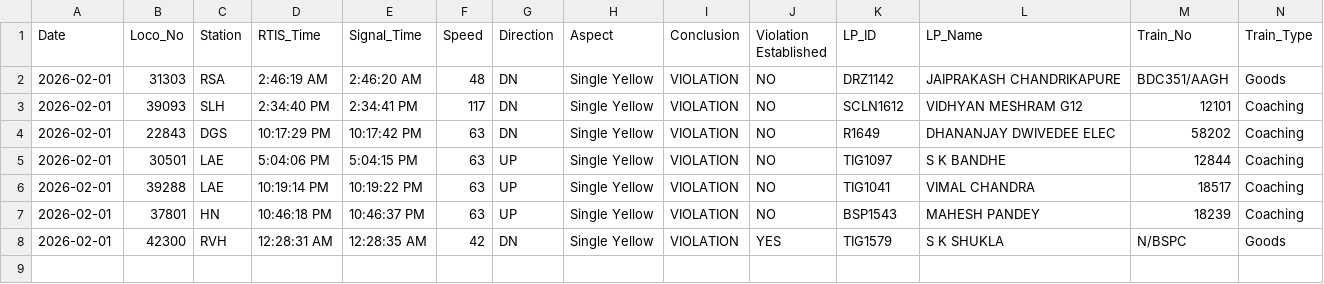
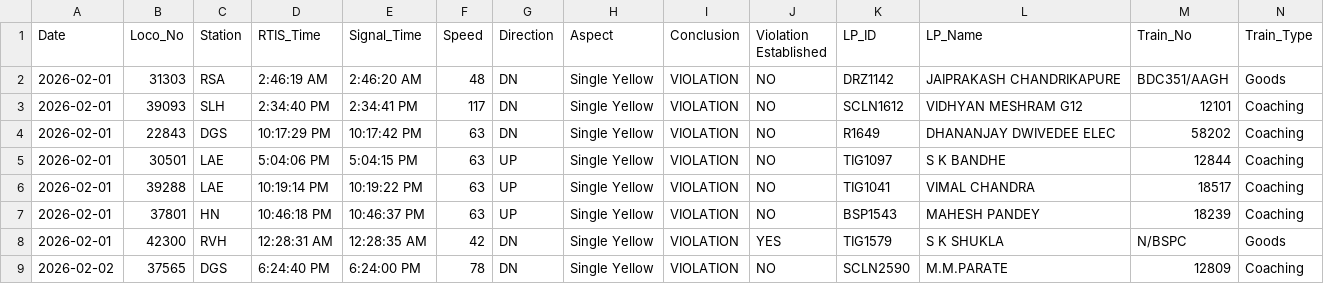
Before and after one commit to mlachhwani/cli-teloc-bmy-dashboard, a CSV file: data/2026-02/bulk_violation_details.csv, drawn as a sheet; only a part is shown; rows hold the shown columns only; the diff names each change by its address in the sheet, - before the commit and + after, or states it on an @@ line.

```diff
--- a/data/2026-02/bulk_violation_details.csv
+++ b/data/2026-02/bulk_violation_details.csv
+row 9: 2026-02-02 | 37565 | DGS | 6:24:40 PM | 6:24:00 PM | 78 | DN | Single Yellow | VIOLATION | NO | SCLN2590 | M.M.PARATE | 12809 | Coaching
```
Also changed, not shown: data/2026-02/spm.csv, 2 other files.
